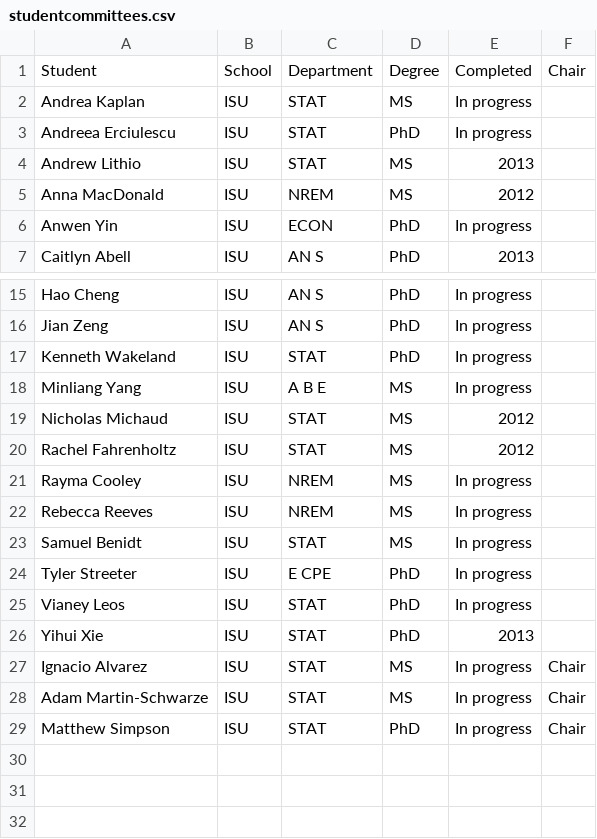
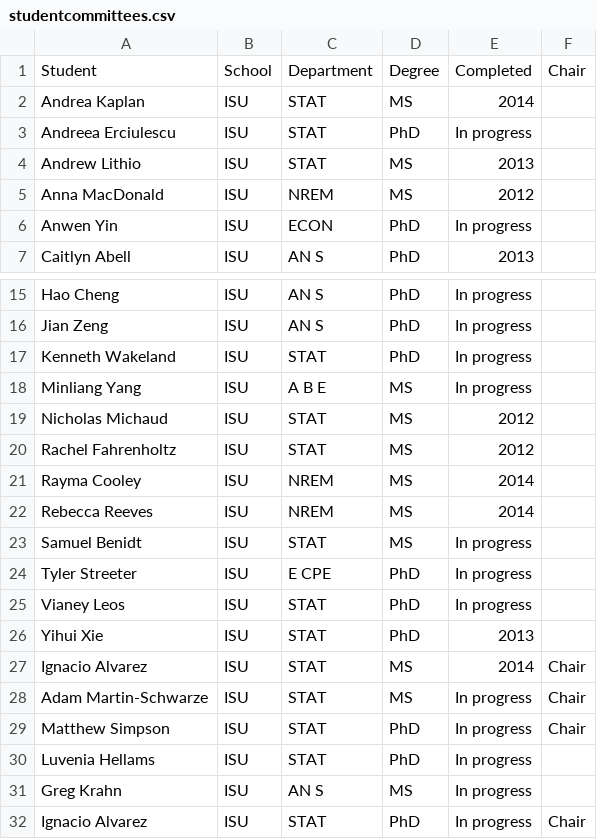
Before and after one commit to jarad/cv, a CSV file: studentcommittees.csv, drawn as a sheet; only a part is shown, gaps mark what is left out.

```diff
--- a/studentcommittees.csv
+++ b/studentcommittees.csv
@@ -1,3 +1,3 @@
 Student,School,Department,Degree,Completed,Chair
-Andrea Kaplan,ISU,STAT,MS,In progress,
+Andrea Kaplan,ISU,STAT,MS,2014,
 Andreea Erciulescu,ISU,STAT,PhD,In progress,
@@ -20,4 +20,4 @@ Nicholas Michaud,ISU,STAT,MS,2012,
 Rachel Fahrenholtz,ISU,STAT,MS,2012,
-Rayma Cooley,ISU,NREM,MS,In progress,
-Rebecca Reeves,ISU,NREM,MS,In progress,
+Rayma Cooley,ISU,NREM,MS,2014,
+Rebecca Reeves,ISU,NREM,MS,2014,
 Samuel Benidt,ISU,STAT,MS,In progress,
@@ -26,4 +26,7 @@ Vianey Leos,ISU,STAT,PhD,In progress,
 Yihui Xie,ISU,STAT,PhD,2013,
-Ignacio Alvarez,ISU,STAT,MS,In progress,Chair
+Ignacio Alvarez,ISU,STAT,MS,2014,Chair
 Adam Martin-Schwarze,ISU,STAT,MS,In progress,Chair
 Matthew Simpson,ISU,STAT,PhD,In progress,Chair
+Luvenia Hellams,ISU,STAT,PhD,In progress,
+Greg Krahn,ISU,AN S,MS,In progress,
+Ignacio Alvarez,ISU,STAT,PhD,In progress,Chair
```
Also changed, not shown: 3 other files.
